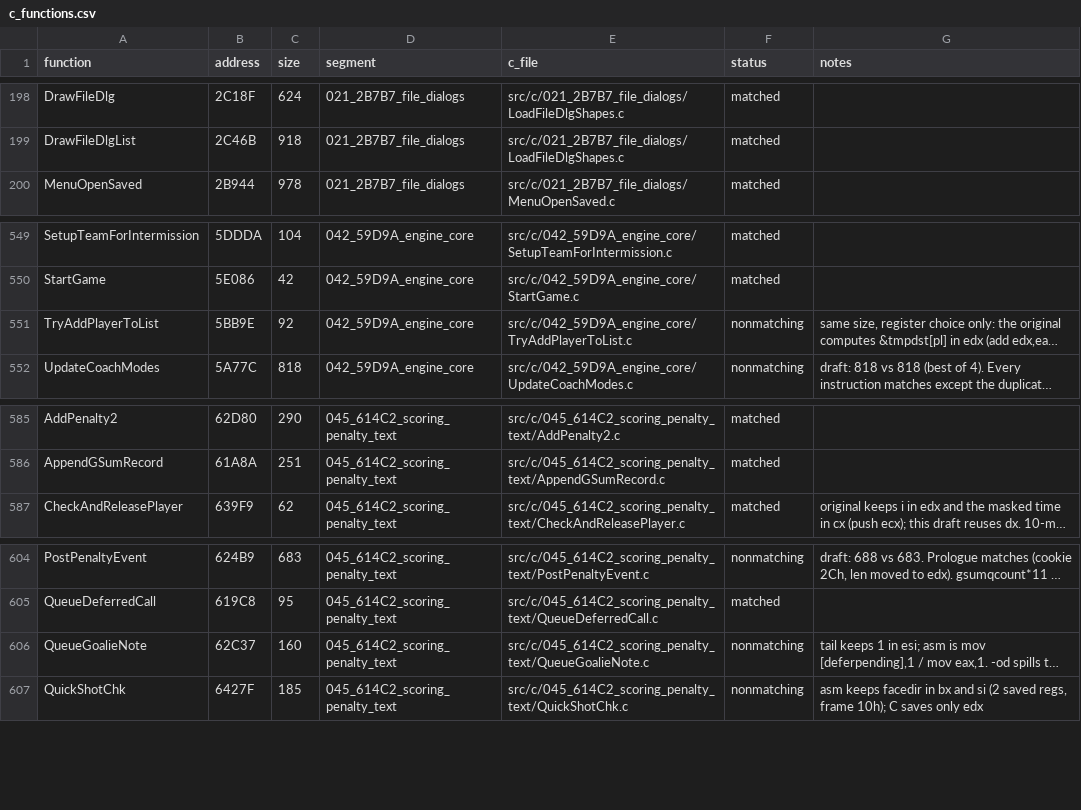
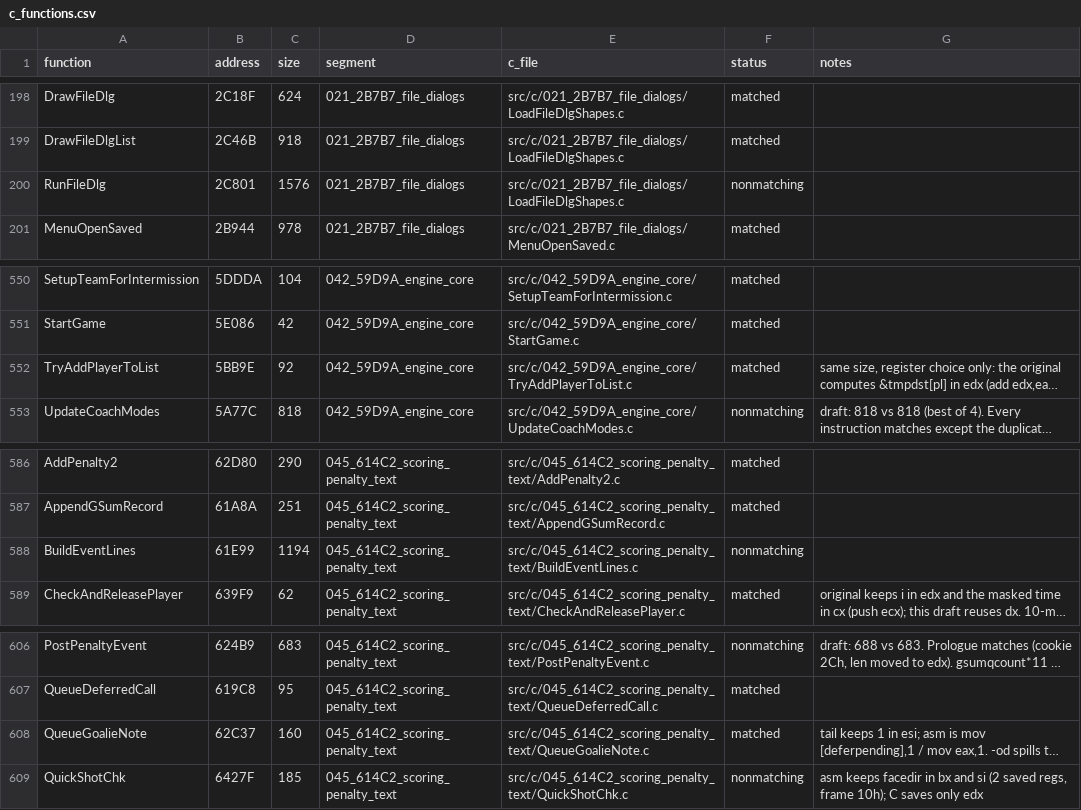
Before and after one commit to Mhopkinsinc/NHL95PC, a CSV file: tools/c_functions.csv, drawn as a sheet; only a part is shown, gaps mark what is left out; long unchanged cells end in …; addresses are those after the commit; the diff names each change by its address in the sheet, - before the commit and + after, or states it on an @@ line.

```diff
--- a/tools/c_functions.csv
+++ b/tools/c_functions.csv
+row 200: RunFileDlg | 2C801 | 1576 | 021_2B7B7_file_dialogs | src/c/021_2B7B7_file_dialogs/LoadFileDlgShapes.c | nonmatching
-F552 (status): nonmatching
+F552 (status): matched
+row 588: BuildEventLines | 61E99 | 1194 | 045_614C2_scoring_penalty_text | src/c/045_614C2_scoring_penalty_text/BuildEventLines.c | nonmatching
-F608 (status): nonmatching
+F608 (status): matched
```
Also changed, not shown: 4 other files.
